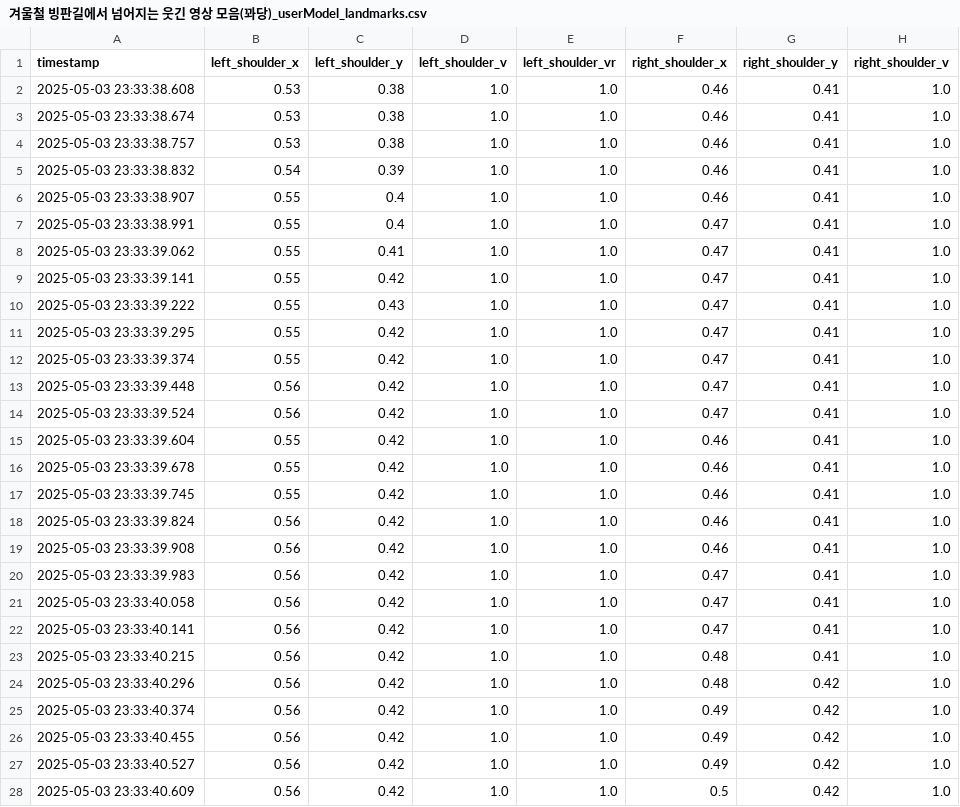
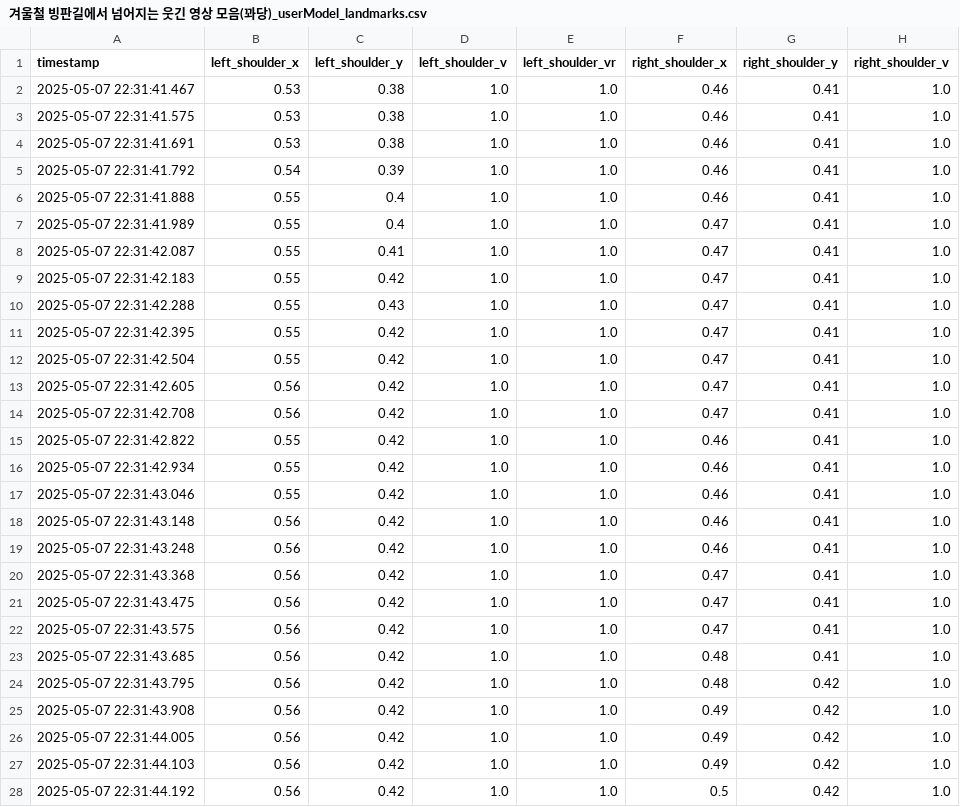
Before and after one commit to mycodehive/guardFall, a CSV file: user/csv/겨울철 빙판길에서 넘어지는 웃긴 영상 모음(꽈당)_userModel_landmarks.csv, drawn as a sheet; only a part is shown; the diff covers the shown part only; the diff names each change by its address in the sheet, - before the commit and + after, or states it on an @@ line.

```diff
--- a/user/csv/겨울철 빙판길에서 넘어지는 웃긴 영상 모음(꽈당)_userModel_landmarks.csv
+++ b/user/csv/겨울철 빙판길에서 넘어지는 웃긴 영상 모음(꽈당)_userModel_landmarks.csv
-A2 (timestamp): 2025-05-03 23:33:38.608
+A2 (timestamp): 2025-05-07 22:31:41.467
-A3 (timestamp): 2025-05-03 23:33:38.674
+A3 (timestamp): 2025-05-07 22:31:41.575
-A4 (timestamp): 2025-05-03 23:33:38.757
+A4 (timestamp): 2025-05-07 22:31:41.691
-A5 (timestamp): 2025-05-03 23:33:38.832
+A5 (timestamp): 2025-05-07 22:31:41.792
-A6 (timestamp): 2025-05-03 23:33:38.907
+A6 (timestamp): 2025-05-07 22:31:41.888
-A7 (timestamp): 2025-05-03 23:33:38.991
+A7 (timestamp): 2025-05-07 22:31:41.989
-A8 (timestamp): 2025-05-03 23:33:39.062
+A8 (timestamp): 2025-05-07 22:31:42.087
-A9 (timestamp): 2025-05-03 23:33:39.141
+A9 (timestamp): 2025-05-07 22:31:42.183
-A10 (timestamp): 2025-05-03 23:33:39.222
+A10 (timestamp): 2025-05-07 22:31:42.288
-A11 (timestamp): 2025-05-03 23:33:39.295
+A11 (timestamp): 2025-05-07 22:31:42.395
-A12 (timestamp): 2025-05-03 23:33:39.374
+A12 (timestamp): 2025-05-07 22:31:42.504
-A13 (timestamp): 2025-05-03 23:33:39.448
+A13 (timestamp): 2025-05-07 22:31:42.605
-A14 (timestamp): 2025-05-03 23:33:39.524
+A14 (timestamp): 2025-05-07 22:31:42.708
-A15 (timestamp): 2025-05-03 23:33:39.604
+A15 (timestamp): 2025-05-07 22:31:42.822
-A16 (timestamp): 2025-05-03 23:33:39.678
+A16 (timestamp): 2025-05-07 22:31:42.934
-A17 (timestamp): 2025-05-03 23:33:39.745
+A17 (timestamp): 2025-05-07 22:31:43.046
-A18 (timestamp): 2025-05-03 23:33:39.824
+A18 (timestamp): 2025-05-07 22:31:43.148
-A19 (timestamp): 2025-05-03 23:33:39.908
+A19 (timestamp): 2025-05-07 22:31:43.248
-A20 (timestamp): 2025-05-03 23:33:39.983
+A20 (timestamp): 2025-05-07 22:31:43.368
-A21 (timestamp): 2025-05-03 23:33:40.058
+A21 (timestamp): 2025-05-07 22:31:43.475
-A22 (timestamp): 2025-05-03 23:33:40.141
+A22 (timestamp): 2025-05-07 22:31:43.575
-A23 (timestamp): 2025-05-03 23:33:40.215
+A23 (timestamp): 2025-05-07 22:31:43.685
-A24 (timestamp): 2025-05-03 23:33:40.296
+A24 (timestamp): 2025-05-07 22:31:43.795
-A25 (timestamp): 2025-05-03 23:33:40.374
+A25 (timestamp): 2025-05-07 22:31:43.908
-A26 (timestamp): 2025-05-03 23:33:40.455
+A26 (timestamp): 2025-05-07 22:31:44.005
-A27 (timestamp): 2025-05-03 23:33:40.527
+A27 (timestamp): 2025-05-07 22:31:44.103
-A28 (timestamp): 2025-05-03 23:33:40.609
+A28 (timestamp): 2025-05-07 22:31:44.192
```
Also changed, not shown: 104 edited cells elsewhere in this file, user/csv/전세계 꽈당1_userModel_landmarks.csv, 14 other files.
